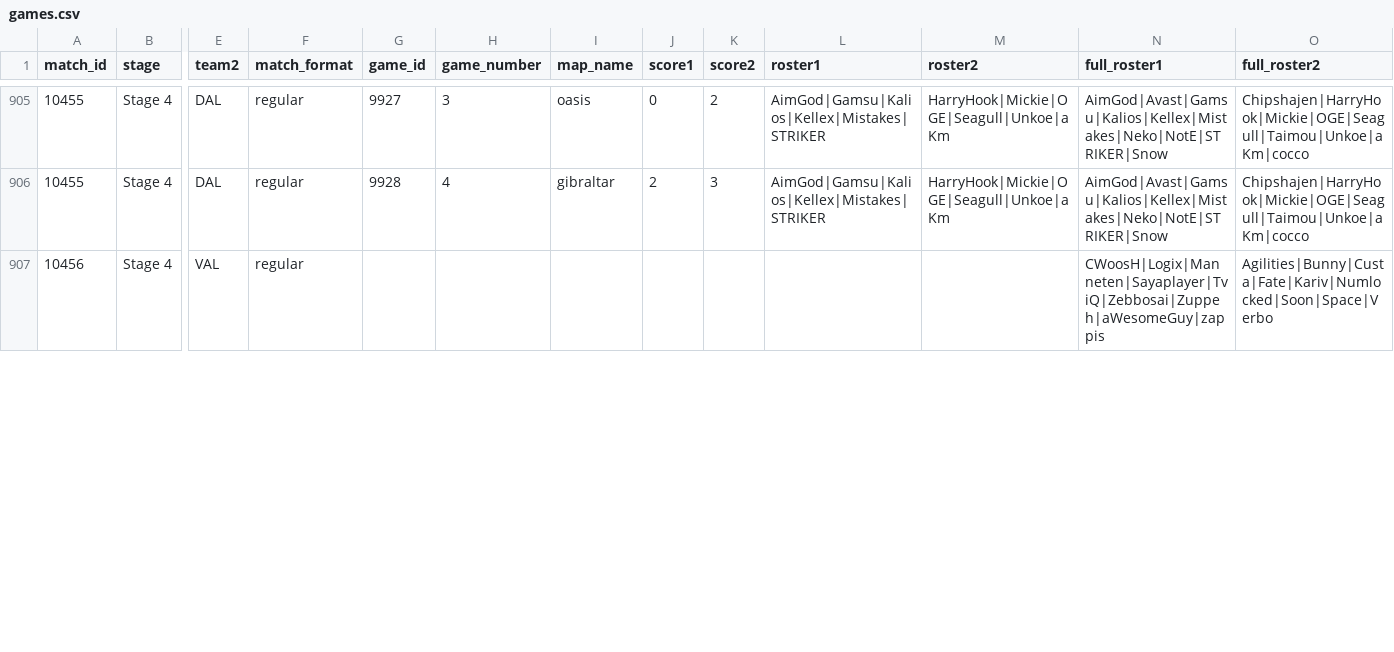
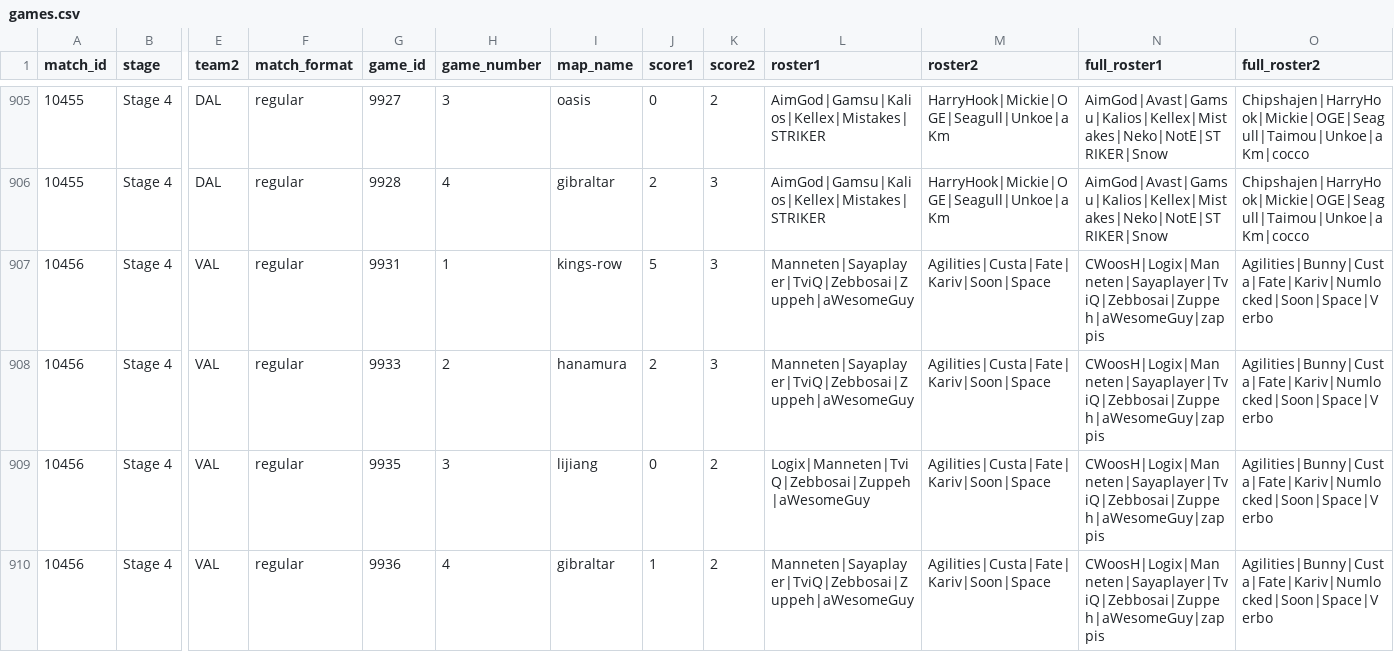
Before and after one commit to ClumsyLee/owl-sr, a CSV file: games.csv, drawn as a sheet; only a part is shown, gaps mark what is left out; rows hold the shown columns only; the diff covers the shown part only; the diff names each change by its address in the sheet, - before the commit and + after, or states it on an @@ line.

Commit message:
Update data.

```diff
--- a/games.csv
+++ b/games.csv
-G907 (game_id): (empty)
+G907 (game_id): 9931
-H907 (game_number): (empty)
+H907 (game_number): 1
-I907 (map_name): (empty)
+I907 (map_name): kings-row
-J907 (score1): (empty)
+J907 (score1): 5
-K907 (score2): (empty)
+K907 (score2): 3
-L907 (roster1): (empty)
+L907 (roster1): Manneten|Sayaplayer|TviQ|Zebbosai|Zuppeh|aWesomeGuy
-M907 (roster2): (empty)
+M907 (roster2): Agilities|Custa|Fate|Kariv|Soon|Space
+row 908: 10456 | Stage 4 | VAL | regular | 9933 | 2 | hanamura | 2 | 3 | Manneten|Sayaplayer|TviQ|Zebbosai|Zuppeh|aWesomeGuy | Agilities|Custa|Fate|Kariv|Soon|Space | CWoosH|Logix|Manneten|Sayaplayer|TviQ|Zebbosai|Zuppeh|aWesomeGuy|zappis | Agilities|Bunny|Custa|Fate|Kariv|Numlocked|Soon|Space|Verbo
+row 909: 10456 | Stage 4 | VAL | regular | 9935 | 3 | lijiang | 0 | 2 | Logix|Manneten|TviQ|Zebbosai|Zuppeh|aWesomeGuy | Agilities|Custa|Fate|Kariv|Soon|Space | CWoosH|Logix|Manneten|Sayaplayer|TviQ|Zebbosai|Zuppeh|aWesomeGuy|zappis | Agilities|Bunny|Custa|Fate|Kariv|Numlocked|Soon|Space|Verbo
+row 910: 10456 | Stage 4 | VAL | regular | 9936 | 4 | gibraltar | 1 | 2 | Manneten|Sayaplayer|TviQ|Zebbosai|Zuppeh|aWesomeGuy | Agilities|Custa|Fate|Kariv|Soon|Space | CWoosH|Logix|Manneten|Sayaplayer|TviQ|Zebbosai|Zuppeh|aWesomeGuy|zappis | Agilities|Bunny|Custa|Fate|Kariv|Numlocked|Soon|Space|Verbo
```
Also changed, not shown: 3 added rows and 8 edited cells elsewhere in this file, ratings.csv, 14 other files.
